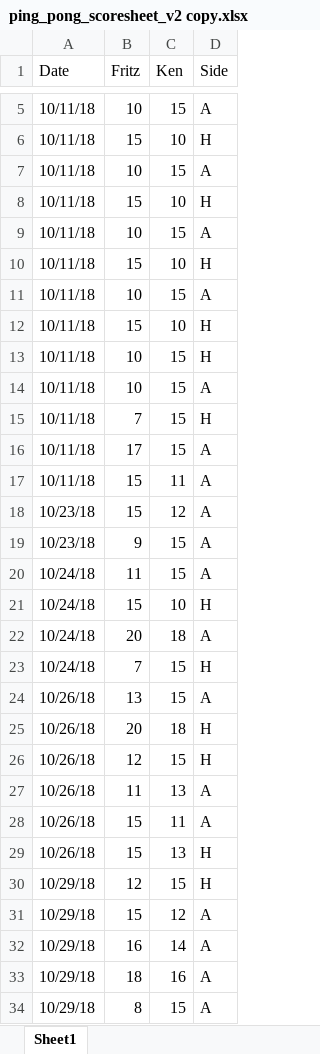
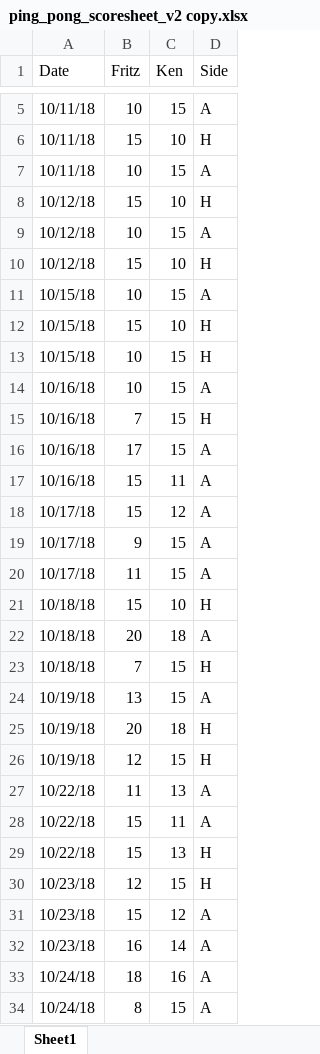
Before and after one commit to kt-0/ping_pong, an Excel workbook: assets/excel/backups/ping_pong_scoresheet_v2 copy.xlsx, sheet Sheet1, drawn as a sheet; only a part is shown, gaps mark what is left out; values as stored, in another font and other column widths than the file's, no cell formats; conditional formats not drawn; removed rows and columns are numbered as before the commit, all else as after; the diff covers the shown part only; the diff names each change by its address in the sheet, - before the commit and + after, or states it on an @@ line.

```diff
--- a/assets/excel/backups/ping_pong_scoresheet_v2 copy.xlsx (sheet Sheet1)
+++ b/assets/excel/backups/ping_pong_scoresheet_v2 copy.xlsx (sheet Sheet1)
-A8:A10 (Date): 10/11/18
+A8:A10 (Date): 10/12/18
-A11:A13 (Date): 10/11/18
+A11:A13 (Date): 10/15/18
-A14:A17 (Date): 10/11/18
+A14:A17 (Date): 10/16/18
+row 18: 10/17/18 | 15 | 12 | A
+row 19: 10/17/18 | 9 | 15 | A
+row 20: 10/17/18 | 11 | 15 | A
+row 21: 10/18/18 | 15 | 10 | H
+row 22: 10/18/18 | 20 | 18 | A
+row 23: 10/18/18 | 7 | 15 | H
+row 24: 10/19/18 | 13 | 15 | A
+row 25: 10/19/18 | 20 | 18 | H
+row 26: 10/19/18 | 12 | 15 | H
+row 27: 10/22/18 | 11 | 13 | A
+row 28: 10/22/18 | 15 | 11 | A
+row 29: 10/22/18 | 15 | 13 | H
+row 30: 10/23/18 | 12 | 15 | H
-row 19: 10/23/18 | 9 | 15 | A
-row 20: 10/24/18 | 11 | 15 | A
-row 21: 10/24/18 | 15 | 10 | H
-row 22: 10/24/18 | 20 | 18 | A
-row 23: 10/24/18 | 7 | 15 | H
-row 24: 10/26/18 | 13 | 15 | A
-row 25: 10/26/18 | 20 | 18 | H
-row 26: 10/26/18 | 12 | 15 | H
-row 27: 10/26/18 | 11 | 13 | A
-row 28: 10/26/18 | 15 | 11 | A
-row 29: 10/26/18 | 15 | 13 | H
-row 30: 10/29/18 | 12 | 15 | H
-row 31: 10/29/18 | 15 | 12 | A
-A32 (Date): 10/29/18
+A32 (Date): 10/23/18
-A33:A34 (Date): 10/29/18
+A33:A34 (Date): 10/24/18
```
Also changed, not shown: 123 added rows, 6 removed rows and 28 edited cells elsewhere in this sheet, cell formats, assets/excel/ping_pong_scoresheet_v2.xlsx, 5 other files.
